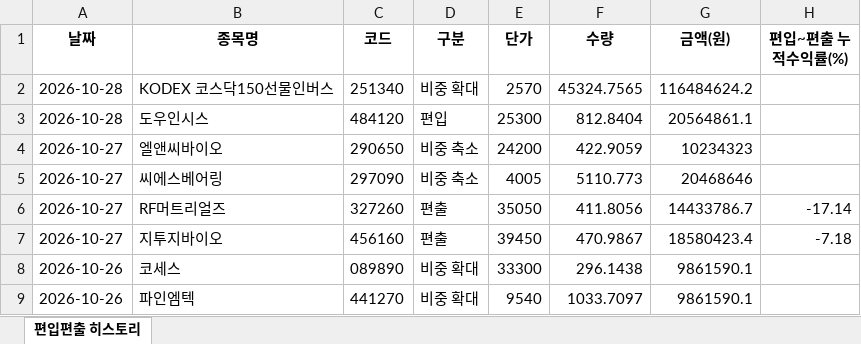
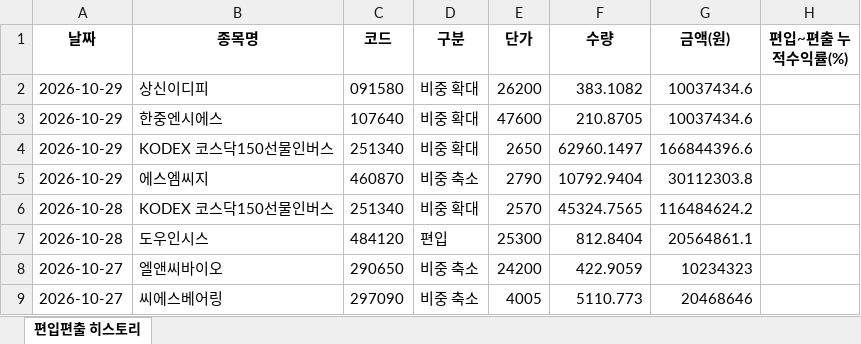
Before and after one commit to joonhakkim/liquidity-dashboard, an Excel workbook: docs/downloads/kosdaq_long_short_index_history.xlsx, sheet 편입편출 히스토리, drawn as a sheet; only a part is shown; the shorter side is filled out with more unchanged rows; values as stored, in another font and other column widths than the file's, no borders; the diff names each change by its address in the sheet, - before the commit and + after, or states it on an @@ line.

```diff
--- a/docs/downloads/kosdaq_long_short_index_history.xlsx (sheet 편입편출 히스토리)
+++ b/docs/downloads/kosdaq_long_short_index_history.xlsx (sheet 편입편출 히스토리)
+row 2: 2026-10-29 | 상신이디피 | 091580 | 비중 확대 | 26200 | 383.1082 | 10037434.6
+row 3: 2026-10-29 | 한중엔시에스 | 107640 | 비중 확대 | 47600 | 210.8705 | 10037434.6
+row 4: 2026-10-29 | KODEX 코스닥150선물인버스 | 251340 | 비중 확대 | 2650 | 62960.1497 | 166844396.6
+row 5: 2026-10-29 | 에스엠씨지 | 460870 | 비중 축소 | 2790 | 10792.9404 | 30112303.8
```
Also changed, not shown: docs/downloads/mingu_mp_history.xlsx, docs/downloads/momentum_mp_history.xlsx, 20 other files.
